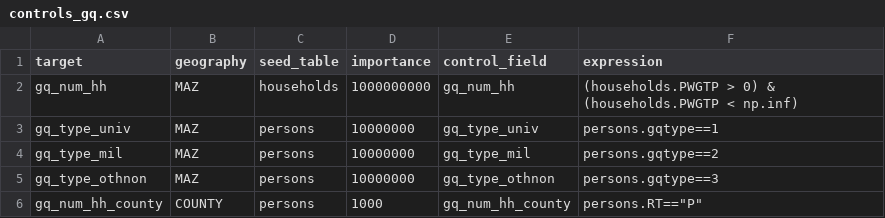
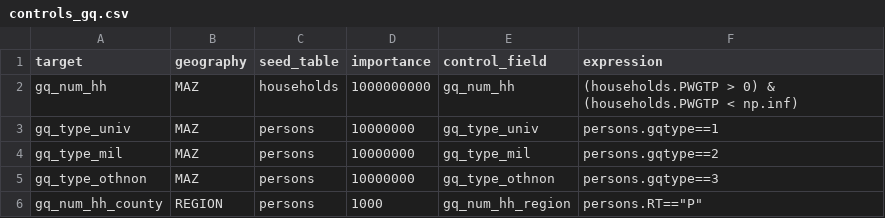
Before and after one commit to BayAreaMetro/populationsim, a CSV file: bay_area/group_quarters/configs/controls_gq.csv, drawn as a sheet.

Commit message:
Switch group quarters to use county geography as the seed
Since there are too few university and military group quarters available in the seed data

```diff
--- a/bay_area/group_quarters/configs/controls_gq.csv
+++ b/bay_area/group_quarters/configs/controls_gq.csv
@@ -5,2 +5,2 @@ gq_type_mil,MAZ,persons,10000000,gq_type_mil,persons.gqtype==2
 gq_type_othnon,MAZ,persons,10000000,gq_type_othnon,persons.gqtype==3
-gq_num_hh_county,COUNTY,persons,1000,gq_num_hh_county,"persons.RT==""P"""
+gq_num_hh_county,REGION,persons,1000,gq_num_hh_region,"persons.RT==""P"""
```
Also changed, not shown: 8 other files.
